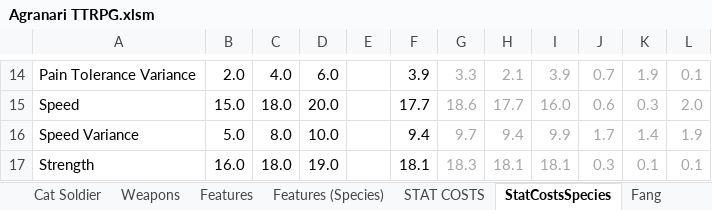
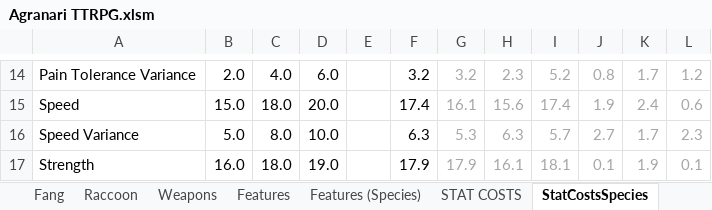
Before and after one commit to shieldgenerator7/AgranariTTRPG, an Excel workbook: Agranari TTRPG.xlsm, sheet StatCostsSpecies, drawn as a sheet; only a part is shown, gaps mark what is left out; values as stored, in another font and other column widths than the file's, no borders; the diff covers the shown part only; the diff names each change by its address in the sheet, - before the commit and + after, or states it on an @@ line.

```diff
--- a/Agranari TTRPG.xlsm (sheet StatCostsSpecies)
+++ b/Agranari TTRPG.xlsm (sheet StatCostsSpecies)
@@ sheet tab order changed: Fang | Raccoon | Weapons | Features | Features (Species) | STAT COSTS | StatCostsSpecies @@
-F14: 3.9
+F14: 3.2
-G14: 3.3
+G14: 3.2
-H14: 2.1
+H14: 2.3
-I14: 3.9
+I14: 5.2
-J14: 0.7
+J14: 0.8
-K14: 1.9
+K14: 1.7
-L14: 0.1
+L14: 1.2
-F15: 17.7
+F15: 17.4
-G15: 18.6
+G15: 16.1
-H15: 17.7
+H15: 15.6
-I15: 16.0
+I15: 17.4
-J15: 0.6
+J15: 1.9
-K15: 0.3
+K15: 2.4
-L15: 2.0
+L15: 0.6
-F16: 9.4
+F16: 6.3
-G16: 9.7
+G16: 5.3
-H16: 9.4
+H16: 6.3
-I16: 9.9
+I16: 5.7
-J16: 1.7
+J16: 2.7
-K16: 1.4
+K16: 1.7
-L16: 1.9
+L16: 2.3
-F17: 18.1
+F17: 17.9
-G17: 18.3
+G17: 17.9
-H17: 18.1
+H17: 16.1
-J17: 0.3
+J17: 0.1
-K17: 0.1
+K17: 1.9
```
Also changed, not shown: 97 edited cells elsewhere in this sheet, sheet Calculator, sheet Mudrich, sheet Wound Generator, sheet Raccoon, sheet Cat Soldier, charts or pictures.
